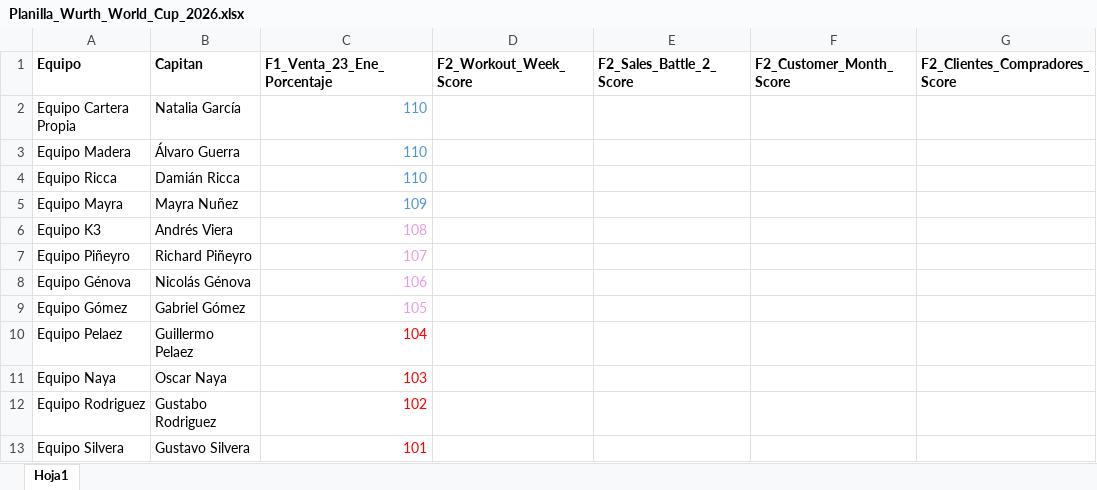
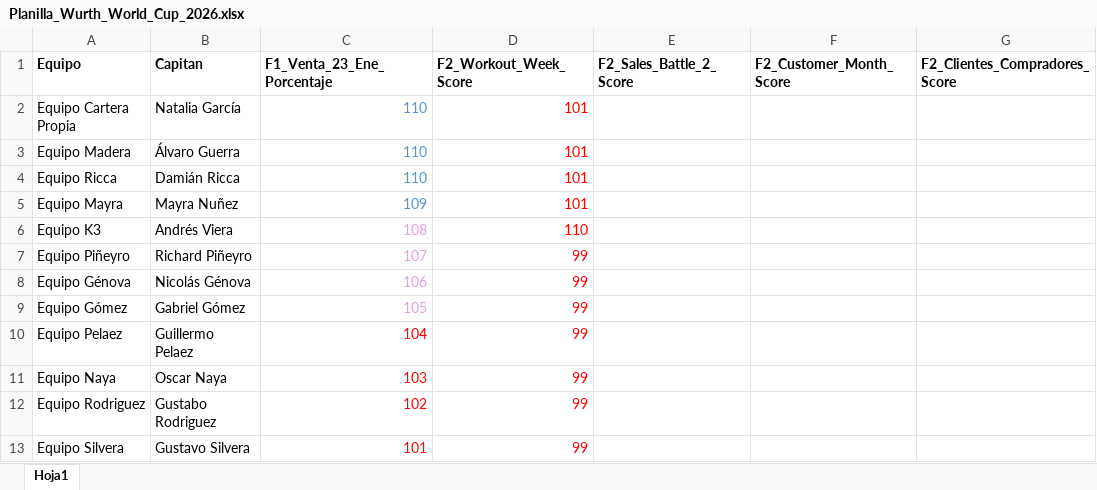
Before and after one commit to wurth-fidelidad-uy/wurth-mundial-2026, an Excel workbook: Planilla_Wurth_World_Cup_2026.xlsx, sheet Hoja1, drawn as a sheet; only a part is shown; values as stored, in another font and other column widths than the file's, no borders; the diff names each change by its address in the sheet, - before the commit and + after, or states it on an @@ line.

Commit message:
Add files via upload

```diff
--- a/Planilla_Wurth_World_Cup_2026.xlsx (sheet Hoja1)
+++ b/Planilla_Wurth_World_Cup_2026.xlsx (sheet Hoja1)
-D2:D5 (F2_Workout_Week_Score): (empty)
+D2:D5 (F2_Workout_Week_Score): 101
-D6 (F2_Workout_Week_Score): (empty)
+D6 (F2_Workout_Week_Score): 110
-D7:D13 (F2_Workout_Week_Score): (empty)
+D7:D13 (F2_Workout_Week_Score): 99
```
